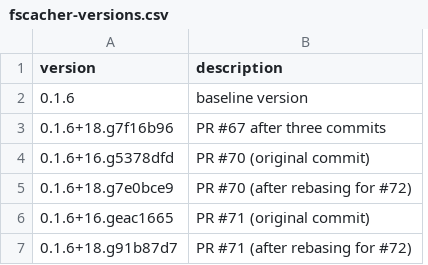
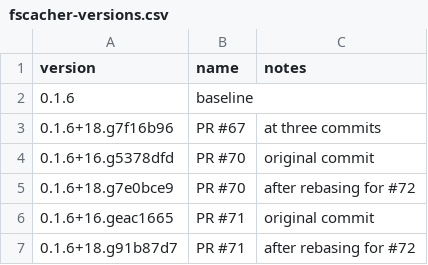
Before and after one commit to jwodder/zarr-digest-timings, a CSV file: fscacher-versions.csv, drawn as a sheet; removed rows and columns are numbered as before the commit, all else as after; the diff names each change by its address in the sheet, - before the commit and + after, or states it on an @@ line.

Commit message:
Update report2table.py to include fscacher version

```diff
--- a/fscacher-versions.csv
+++ b/fscacher-versions.csv
-column B (description), rows 2-7: baseline version | PR #67 after three commits | PR #70 (original commit) | PR #70 (after rebasing for #72) | PR #71 (original commit) | PR #71 (after rebasing for #72)
+column B (name), rows 2-7: baseline | PR #67 | PR #70 | PR #70 | PR #71 | PR #71
+column C (notes), rows 3-7: at three commits | original commit | after rebasing for #72 | original commit | after rebasing for #72
```
Also changed, not shown: 4 other files.
